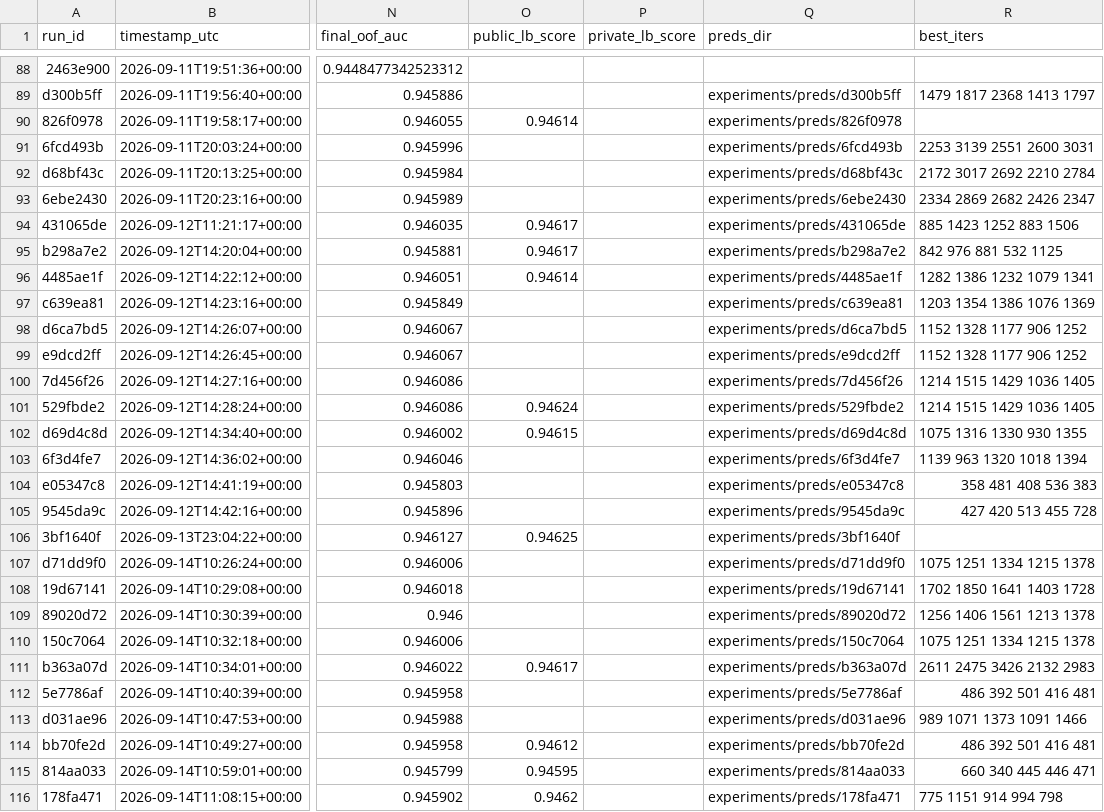
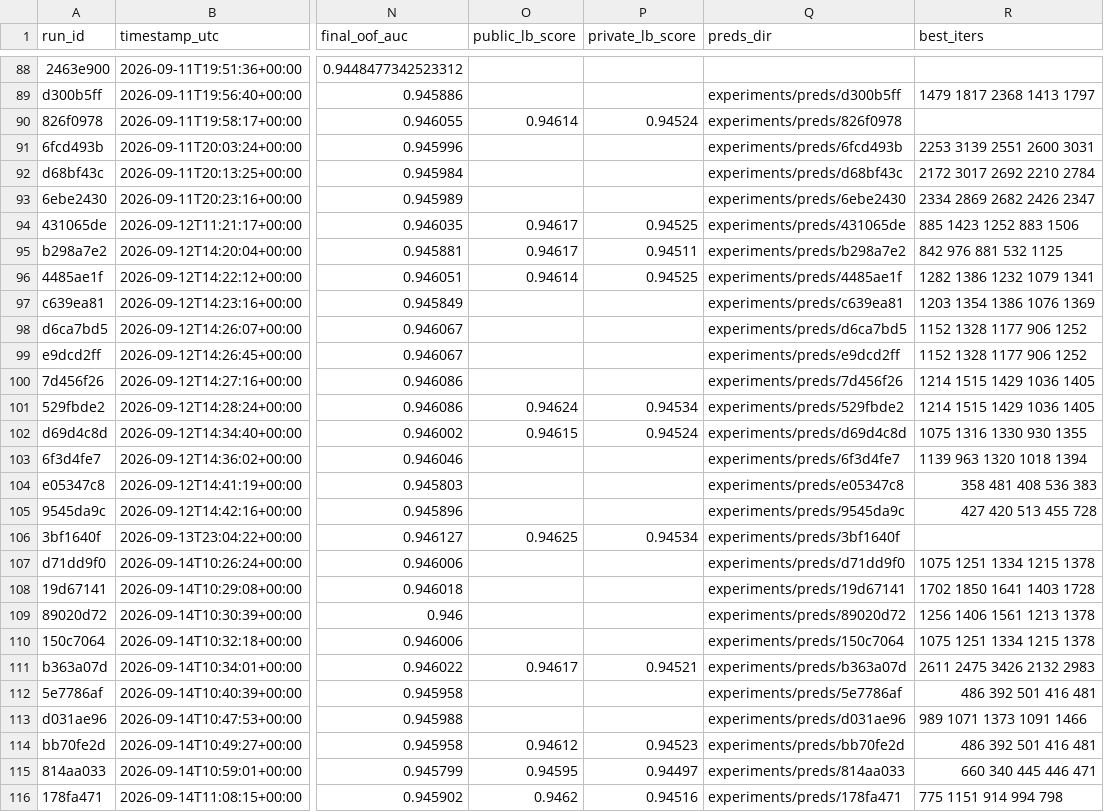
Before and after one commit to gccarno/kaggle_playground_s6e9, a CSV file: experiments/runs.csv, drawn as a sheet; only a part is shown, gaps mark what is left out; the diff covers the shown part only; the diff names each change by its address in the sheet, - before the commit and + after, or states it on an @@ line.

```diff
--- a/experiments/runs.csv
+++ b/experiments/runs.csv
-P90 (private_lb_score): (empty)
+P90 (private_lb_score): 0.94524
-P94 (private_lb_score): (empty)
+P94 (private_lb_score): 0.94525
-P95 (private_lb_score): (empty)
+P95 (private_lb_score): 0.94511
-P96 (private_lb_score): (empty)
+P96 (private_lb_score): 0.94525
-P101 (private_lb_score): (empty)
+P101 (private_lb_score): 0.94534
-P102 (private_lb_score): (empty)
+P102 (private_lb_score): 0.94524
-P106 (private_lb_score): (empty)
+P106 (private_lb_score): 0.94534
-P111 (private_lb_score): (empty)
+P111 (private_lb_score): 0.94521
-P114 (private_lb_score): (empty)
+P114 (private_lb_score): 0.94523
-P115 (private_lb_score): (empty)
+P115 (private_lb_score): 0.94497
-P116 (private_lb_score): (empty)
+P116 (private_lb_score): 0.94516
```
Also changed, not shown: 104 edited cells elsewhere in this file, 8 other files.
